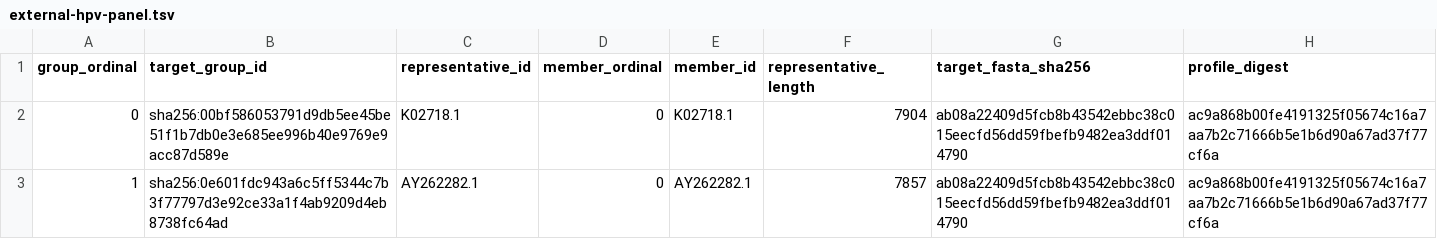
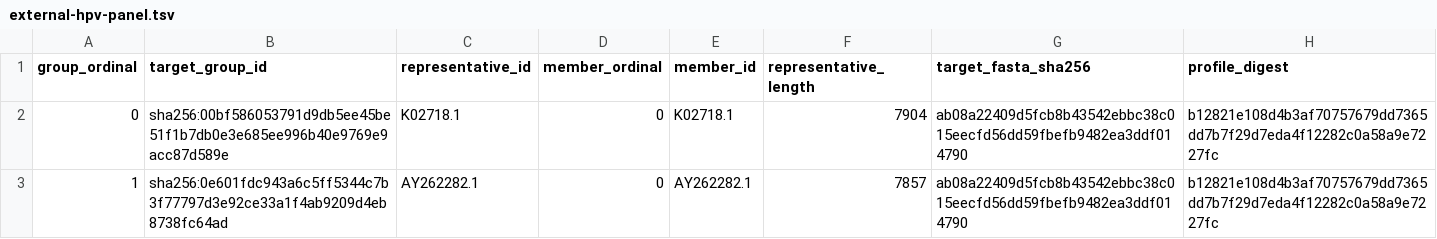
Before and after one commit to boman-ng/viroflash, a TSV file: evaluation/phase0/reference-groups/external-hpv-panel.tsv, drawn as a sheet.

Commit message:
fix(phase0): mark scientific profile pending

```diff
--- a/evaluation/phase0/reference-groups/external-hpv-panel.tsv
+++ b/evaluation/phase0/reference-groups/external-hpv-panel.tsv
@@ -1,3 +1,3 @@
 group_ordinal	target_group_id	representative_id	member_ordinal	member_id	representative_length	target_fasta_sha256	profile_digest
-0	sha256:00bf586053791d9db5ee45be51f1b7db0e3e685ee996b40e9769e9acc87d589e	K02718.1	0	K02718.1	7904	ab08a22409d5fcb8b43542ebbc38c015eecfd56dd59fbefb9482ea3ddf014790	ac9a868b00fe4191325f05674c16a7aa7b2c71666b5e1b6d90a67ad37f77cf6a
-1	sha256:0e601fdc943a6c5ff5344c7b3f77797d3e92ce33a1f4ab9209d4eb8738fc64ad	AY262282.1	0	AY262282.1	7857	ab08a22409d5fcb8b43542ebbc38c015eecfd56dd59fbefb9482ea3ddf014790	ac9a868b00fe4191325f05674c16a7aa7b2c71666b5e1b6d90a67ad37f77cf6a
+0	sha256:00bf586053791d9db5ee45be51f1b7db0e3e685ee996b40e9769e9acc87d589e	K02718.1	0	K02718.1	7904	ab08a22409d5fcb8b43542ebbc38c015eecfd56dd59fbefb9482ea3ddf014790	b12821e108d4b3af70757679dd7365dd7b7f29d7eda4f12282c0a58a9e7227fc
+1	sha256:0e601fdc943a6c5ff5344c7b3f77797d3e92ce33a1f4ab9209d4eb8738fc64ad	AY262282.1	0	AY262282.1	7857	ab08a22409d5fcb8b43542ebbc38c015eecfd56dd59fbefb9482ea3ddf014790	b12821e108d4b3af70757679dd7365dd7b7f29d7eda4f12282c0a58a9e7227fc
```
Also changed, not shown: evaluation/phase0/reference-groups/external-respiratory-panel.tsv, 6 other files.
